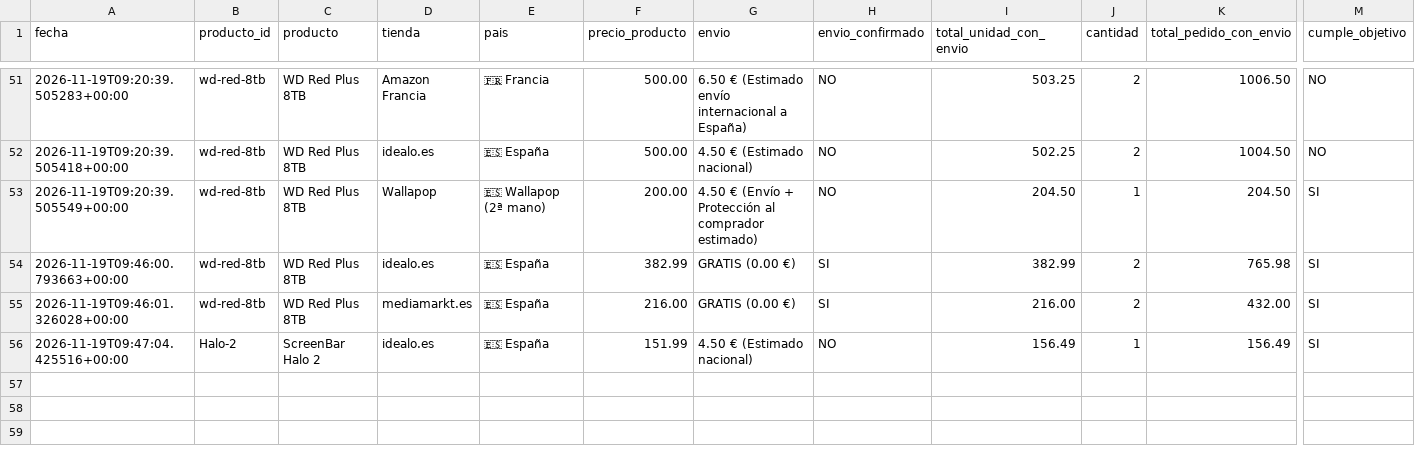
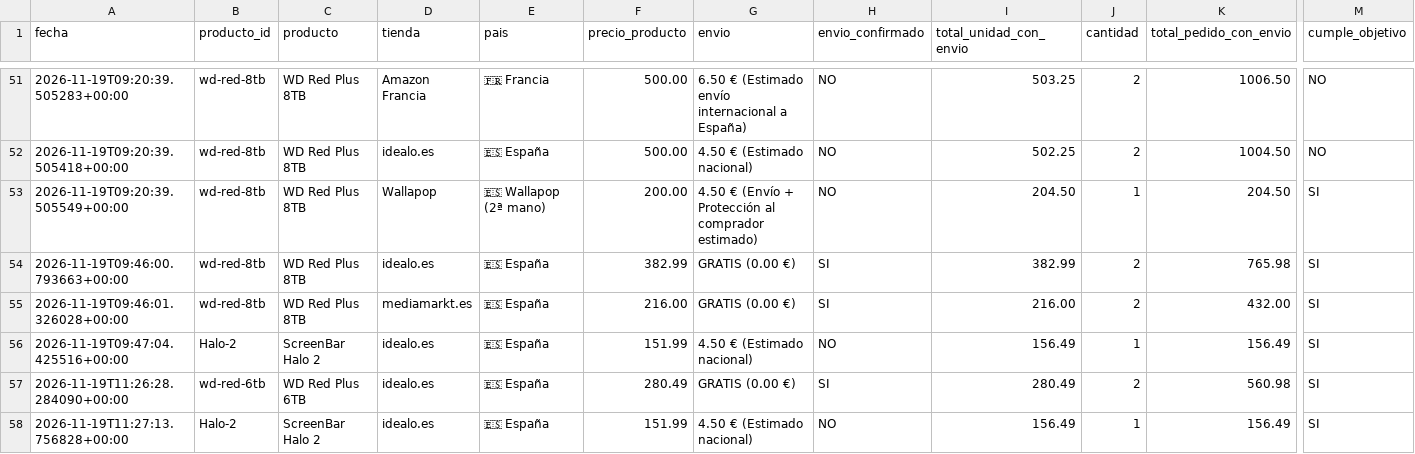
Before and after one commit to antonio-bravo/telegram-price, a CSV file: historico.csv, drawn as a sheet; only a part is shown, gaps mark what is left out; rows hold the shown columns only; the diff names each change by its address in the sheet, - before the commit and + after, or states it on an @@ line.

```diff
--- a/historico.csv
+++ b/historico.csv
+row 57: 2026-11-19T11:26:28.284090+00:00 | wd-red-6tb | WD Red Plus 6TB | idealo.es | 🇪🇸 España | 280.49 | GRATIS (0.00 €) | SI | 280.49 | 2 | 560.98 | SI
+row 58: 2026-11-19T11:27:13.756828+00:00 | Halo-2 | ScreenBar Halo 2 | idealo.es | 🇪🇸 España | 151.99 | 4.50 € (Estimado nacional) | NO | 156.49 | 1 | 156.49 | SI
```
Also changed, not shown: 1 other file.
